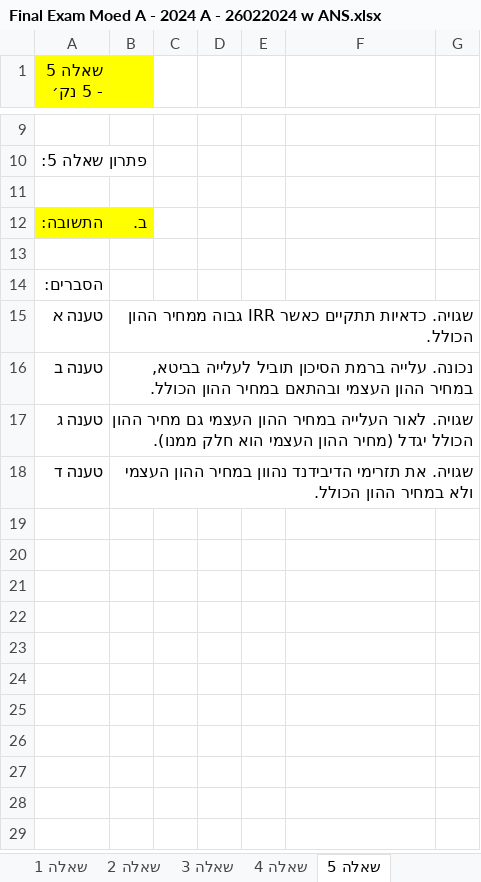
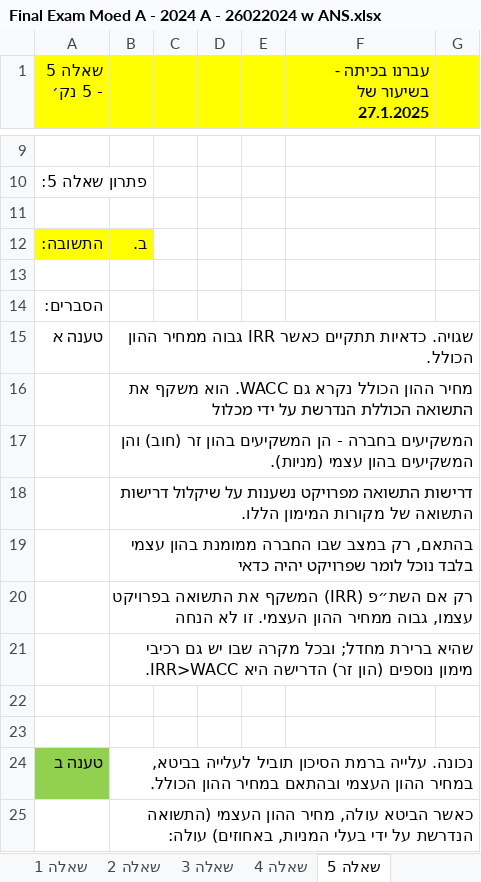
Before and after one commit to shaytsaban/AFMcolmanACC, an Excel workbook: Final Exam Moed A - 2024 A - 26022024 w ANS.xlsx, sheet שאלה 5, drawn as a sheet; only a part is shown, gaps mark what is left out; the shorter side is filled out with more unchanged rows; values as stored, in another font and other column widths than the file's, no borders; charts and pictures not drawn; addresses are those after the commit; the diff covers the shown part only; the diff names each change by its address in the sheet, - before the commit and + after, or states it on an @@ line.

```diff
--- a/Final Exam Moed A - 2024 A - 26022024 w ANS.xlsx (sheet שאלה 5)
+++ b/Final Exam Moed A - 2024 A - 26022024 w ANS.xlsx (sheet שאלה 5)
-C1:G1 fill: none
+C1:G1 fill: #FFFF00
-F1: (empty)
+F1: עברנו בכיתה - בשיעור של 27.1.2025
+row 16:  | מחיר ההון הכולל נקרא גם WACC. הוא משקף את התשואה הכוללת הנדרשת על ידי מכלול
+row 17:  | המשקיעים בחברה - הן המשקיעים בהון זר (חוב) והן המשקיעים בהון עצמי (מניות).
+row 18:  | דרישות התשואה מפרויקט נשענות על שיקלול דרישות התשואה של מקורות המימון הללו.
+row 19:  | בהתאם, רק במצב שבו החברה ממומנת בהון עצמי בלבד נוכל לומר שפרויקט יהיה כדאי
+row 20:  | רק אם השת״פ (IRR) המשקף את התשואה בפרויקט עצמו, גבוה ממחיר ההון העצמי. זו לא הנחה
+row 21:  | שהיא ברירת מחדל; ובכל מקרה שבו יש גם רכיבי מימון נוספים (הון זר) הדרישה היא IRR>WACC.
+row 22: (empty)
+row 23: (empty)
-A24 fill: none
+A24 fill: #92D050
+row 25:  | כאשר הביטא עולה, מחיר ההון העצמי (התשואה הנדרשת על ידי בעלי המניות, באחוזים) עולה:
```
Also changed, not shown: 33 added rows elsewhere in this sheet, sheet שאלה 3, sheet שאלה 4, formulas that keep their value, charts or pictures.
